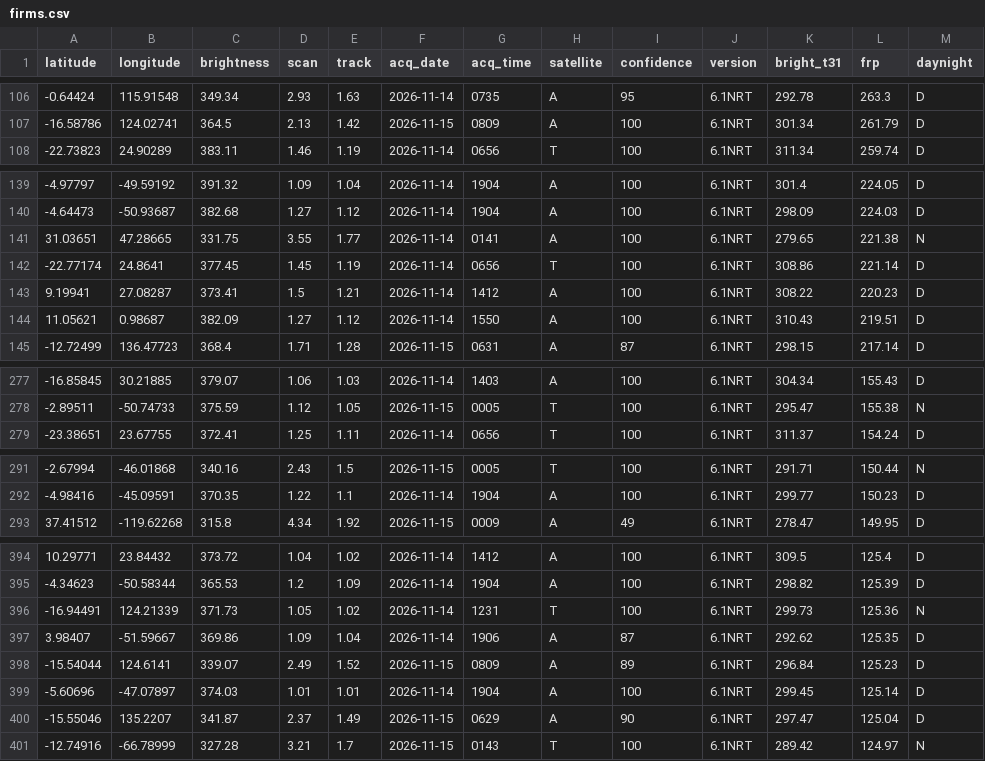
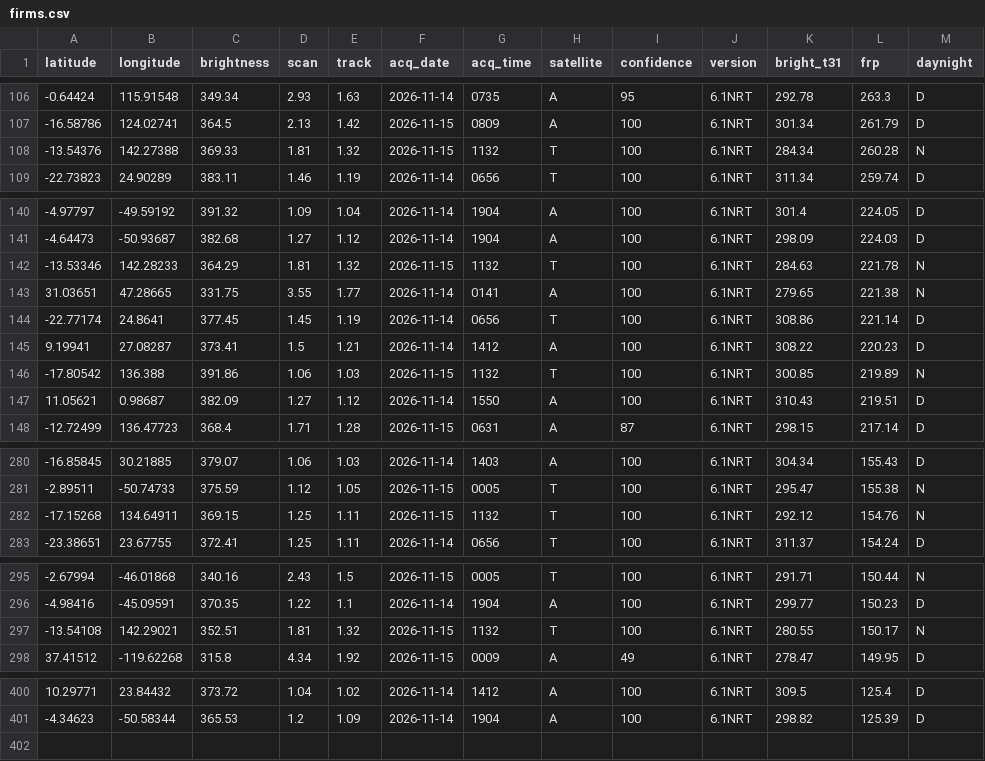
Before and after one commit to dswinder-repo/vigil, a CSV file: public/data/raw/firms.csv, drawn as a sheet; only a part is shown, gaps mark what is left out; the diff covers the shown part only.

```diff
--- a/public/data/raw/firms.csv
+++ b/public/data/raw/firms.csv
@@ -107,2 +107,3 @@ latitude,longitude,brightness,scan,track,acq_date,acq_time,satellite,confidence,
 -16.58786,124.02741,364.5,2.13,1.42,2026-11-15,0809,A,100,6.1NRT,301.34,261.79,D
+-13.54376,142.27388,369.33,1.81,1.32,2026-11-15,1132,T,100,6.1NRT,284.34,260.28,N
 -22.73823,24.90289,383.11,1.46,1.19,2026-11-14,0656,T,100,6.1NRT,311.34,259.74,D
@@ -140,2 +141,3 @@ latitude,longitude,brightness,scan,track,acq_date,acq_time,satellite,confidence,
 -4.64473,-50.93687,382.68,1.27,1.12,2026-11-14,1904,A,100,6.1NRT,298.09,224.03,D
+-13.53346,142.28233,364.29,1.81,1.32,2026-11-15,1132,T,100,6.1NRT,284.63,221.78,N
 31.03651,47.28665,331.75,3.55,1.77,2026-11-14,0141,A,100,6.1NRT,279.65,221.38,N
@@ -143,2 +145,3 @@ latitude,longitude,brightness,scan,track,acq_date,acq_time,satellite,confidence,
 9.19941,27.08287,373.41,1.5,1.21,2026-11-14,1412,A,100,6.1NRT,308.22,220.23,D
+-17.80542,136.388,391.86,1.06,1.03,2026-11-15,1132,T,100,6.1NRT,300.85,219.89,N
 11.05621,0.98687,382.09,1.27,1.12,2026-11-14,1550,A,100,6.1NRT,310.43,219.51,D
@@ -278,2 +281,3 @@ latitude,longitude,brightness,scan,track,acq_date,acq_time,satellite,confidence,
 -2.89511,-50.74733,375.59,1.12,1.05,2026-11-15,0005,T,100,6.1NRT,295.47,155.38,N
+-17.15268,134.64911,369.15,1.25,1.11,2026-11-15,1132,T,100,6.1NRT,292.12,154.76,N
 -23.38651,23.67755,372.41,1.25,1.11,2026-11-14,0656,T,100,6.1NRT,311.37,154.24,D
@@ -292,2 +296,3 @@ latitude,longitude,brightness,scan,track,acq_date,acq_time,satellite,confidence,
 -4.98416,-45.09591,370.35,1.22,1.1,2026-11-14,1904,A,100,6.1NRT,299.77,150.23,D
+-13.54108,142.29021,352.51,1.81,1.32,2026-11-15,1132,T,100,6.1NRT,280.55,150.17,N
 37.41512,-119.62268,315.8,4.34,1.92,2026-11-15,0009,A,49,6.1NRT,278.47,149.95,D
@@ -395,7 +401 @@ latitude,longitude,brightness,scan,track,acq_date,acq_time,satellite,confidence,
 -4.34623,-50.58344,365.53,1.2,1.09,2026-11-14,1904,A,100,6.1NRT,298.82,125.39,D
--16.94491,124.21339,371.73,1.05,1.02,2026-11-14,1231,T,100,6.1NRT,299.73,125.36,N
-3.98407,-51.59667,369.86,1.09,1.04,2026-11-14,1906,A,87,6.1NRT,292.62,125.35,D
--15.54044,124.6141,339.07,2.49,1.52,2026-11-15,0809,A,89,6.1NRT,296.84,125.23,D
--5.60696,-47.07897,374.03,1.01,1.01,2026-11-14,1904,A,100,6.1NRT,299.45,125.14,D
--15.55046,135.2207,341.87,2.37,1.49,2026-11-15,0629,A,90,6.1NRT,297.47,125.04,D
--12.74916,-66.78999,327.28,3.21,1.7,2026-11-15,0143,T,100,6.1NRT,289.42,124.97,N
```
Also changed, not shown: 1 added row elsewhere in this file, 13 other files.
